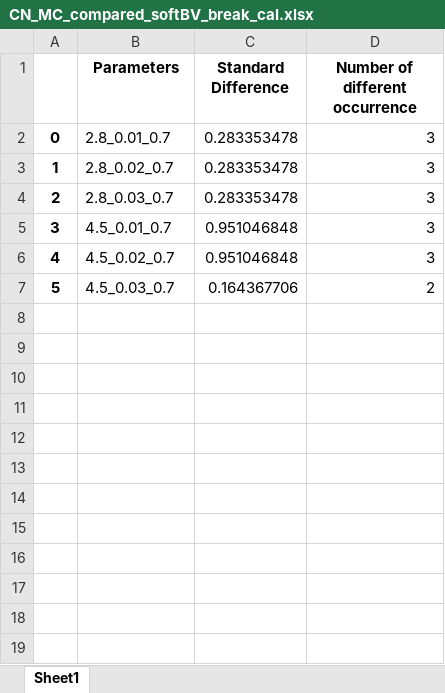
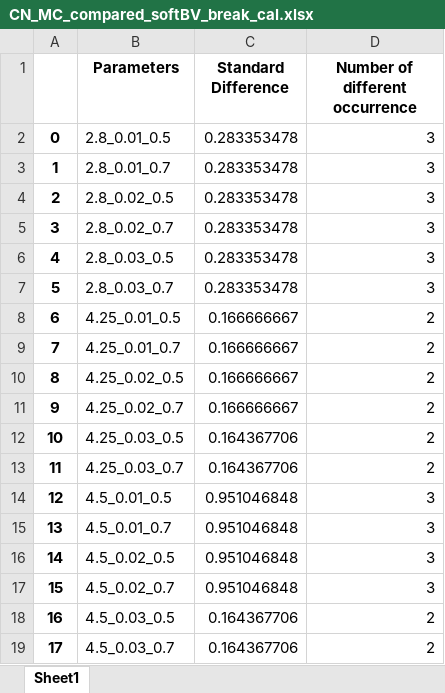
Before and after one commit to Roy027/Coord, an Excel workbook: MC_compare_2022/CN_MC_compared_softBV_break_cal.xlsx, sheet Sheet1, drawn as a sheet; values as stored, in another font and other column widths than the file's, no borders; addresses are those after the commit; the diff names each change by its address in the sheet, - before the commit and + after, or states it on an @@ line.

```diff
--- a/MC_compare_2022/CN_MC_compared_softBV_break_cal.xlsx (sheet Sheet1)
+++ b/MC_compare_2022/CN_MC_compared_softBV_break_cal.xlsx (sheet Sheet1)
+row 2: 0 | 2.8_0.01_0.5 | 0.283353478 | 3
@@ column A renumbered from row 3 down @@
+row 4: 2 | 2.8_0.02_0.5 | 0.283353478 | 3
+row 6: 4 | 2.8_0.03_0.5 | 0.283353478 | 3
+row 8: 6 | 4.25_0.01_0.5 | 0.166666667 | 2
+row 9: 7 | 4.25_0.01_0.7 | 0.166666667 | 2
+row 10: 8 | 4.25_0.02_0.5 | 0.166666667 | 2
+row 11: 9 | 4.25_0.02_0.7 | 0.166666667 | 2
+row 12: 10 | 4.25_0.03_0.5 | 0.164367706 | 2
+row 13: 11 | 4.25_0.03_0.7 | 0.164367706 | 2
+row 14: 12 | 4.5_0.01_0.5 | 0.951046848 | 3
+row 16: 14 | 4.5_0.02_0.5 | 0.951046848 | 3
+row 18: 16 | 4.5_0.03_0.5 | 0.164367706 | 2
```
Also changed, not shown: MC_compare_2022/CN_MC_compared_softBV_break.xlsx, 1 other file.
